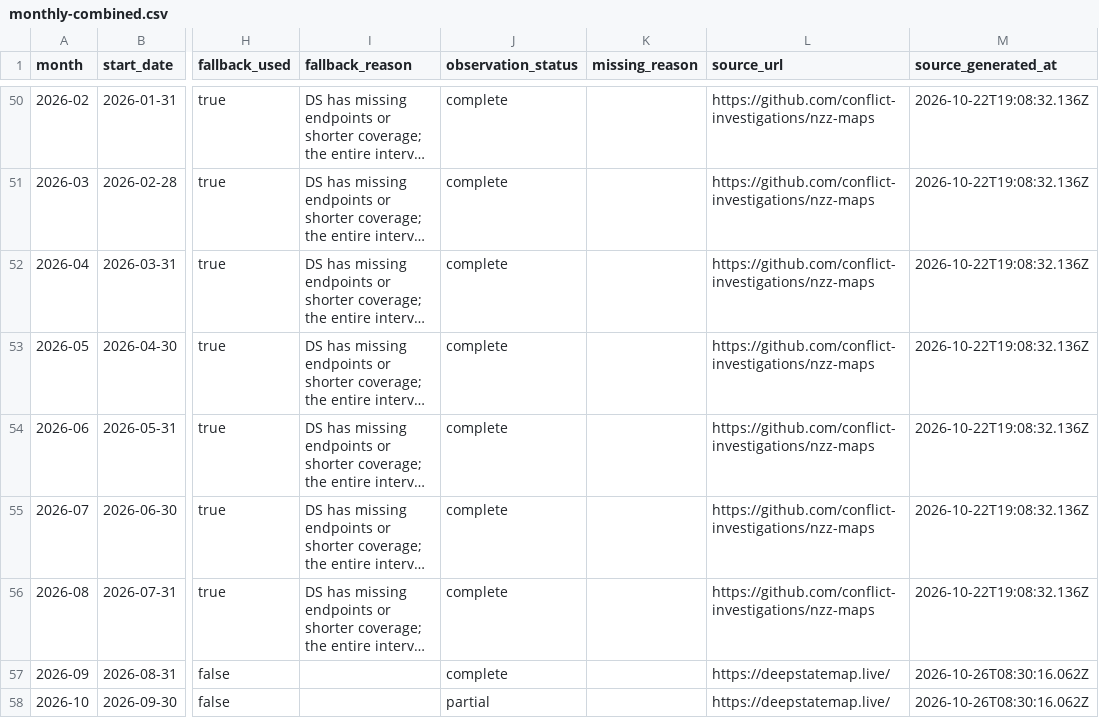
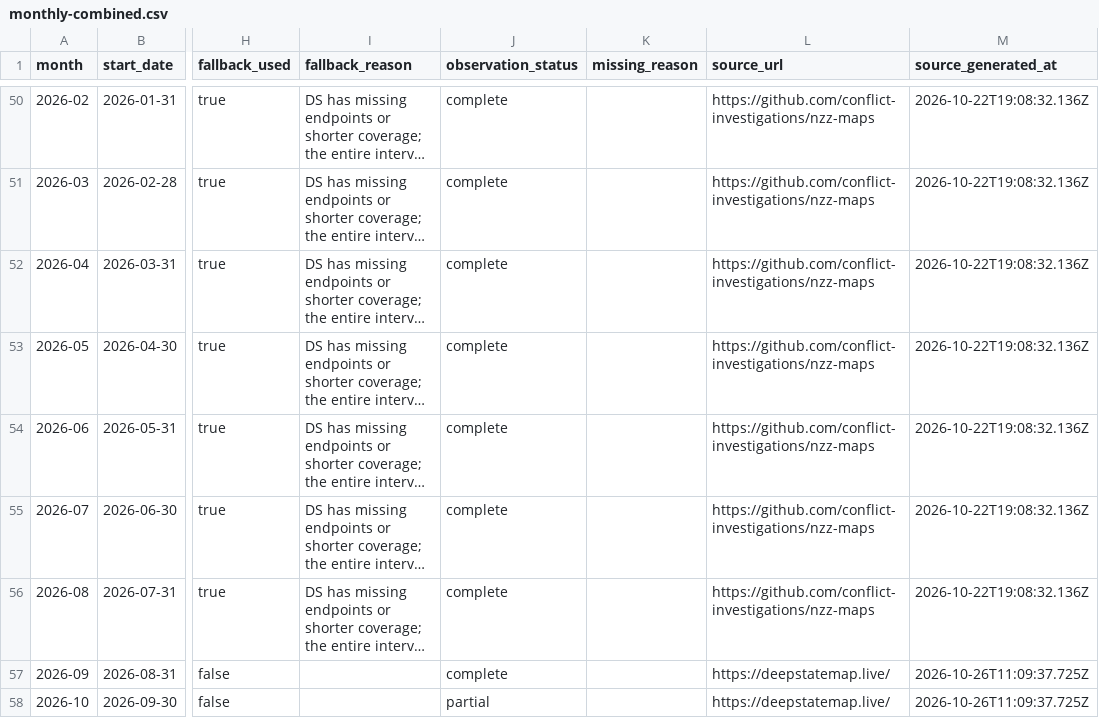
Before and after one commit to MarioJemic/russianlosses-data, a CSV file: data/v1/territory/monthly-combined.csv, drawn as a sheet; only a part is shown, gaps mark what is left out; long unchanged cells end in …; the diff names each change by its address in the sheet, - before the commit and + after, or states it on an @@ line.

```diff
--- a/data/v1/territory/monthly-combined.csv
+++ b/data/v1/territory/monthly-combined.csv
-M57:M58 (source_generated_at): 2026-10-26T08:30:16.062Z
+M57:M58 (source_generated_at): 2026-10-26T11:09:37.725Z
```
Also changed, not shown: 26 other files.
